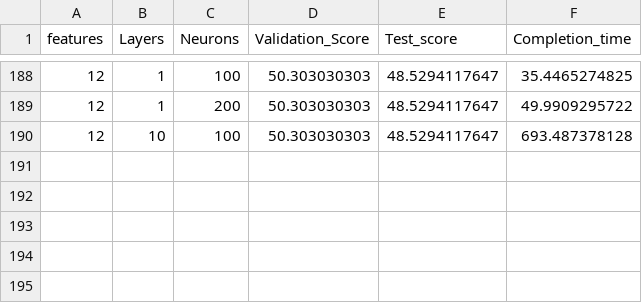
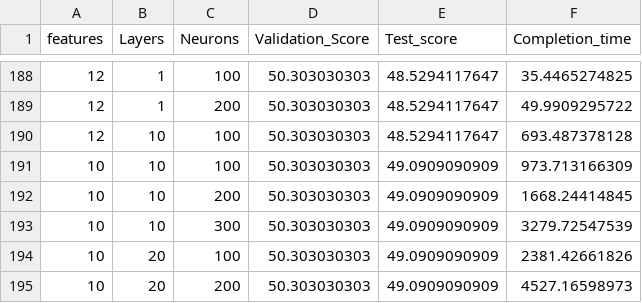
Before and after one commit to nagyistoce/dbn-exchange-rate, a CSV file: trunk/Data results/Result_log.csv, drawn as a sheet; only a part is shown, gaps mark what is left out; the diff names each change by its address in the sheet, - before the commit and + after, or states it on an @@ line.

```diff
--- a/trunk/Data results/Result_log.csv
+++ b/trunk/Data results/Result_log.csv
+row 191: 10 | 10 | 100 | 50.303030303 | 49.0909090909 | 973.713166309
+row 192: 10 | 10 | 200 | 50.303030303 | 49.0909090909 | 1668.24414845
+row 193: 10 | 10 | 300 | 50.303030303 | 49.0909090909 | 3279.72547539
+row 194: 10 | 20 | 100 | 50.303030303 | 49.0909090909 | 2381.42661826
+row 195: 10 | 20 | 200 | 50.303030303 | 49.0909090909 | 4527.16598973
```
